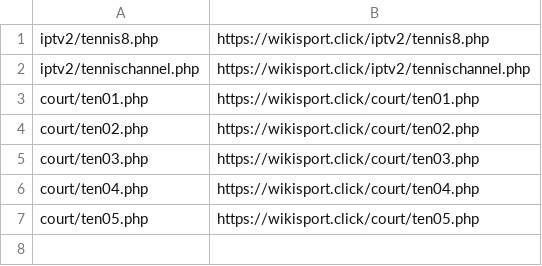
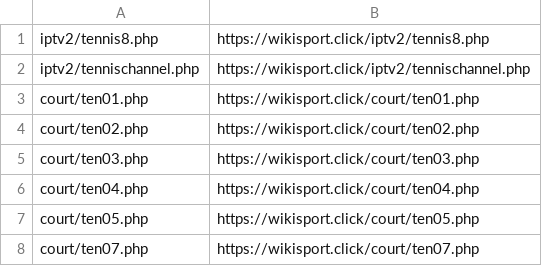
Before and after one commit to morreene/ttv, a CSV file: urls.csv, drawn as a sheet.

Commit message:
Update urls.csv

```diff
--- a/urls.csv
+++ b/urls.csv
@@ -7 +7,2 @@ court/ten04.php,https://wikisport.click/court/ten04.php
 court/ten05.php,https://wikisport.click/court/ten05.php
+court/ten07.php,https://wikisport.click/court/ten07.php
```
